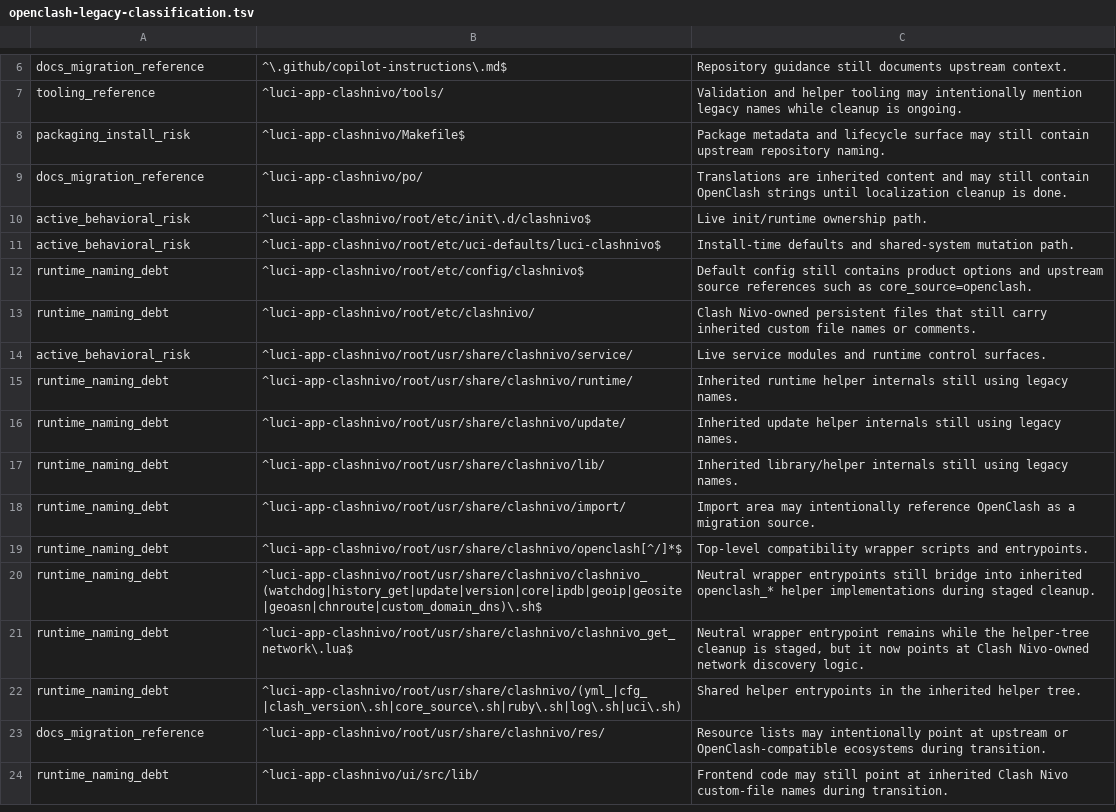
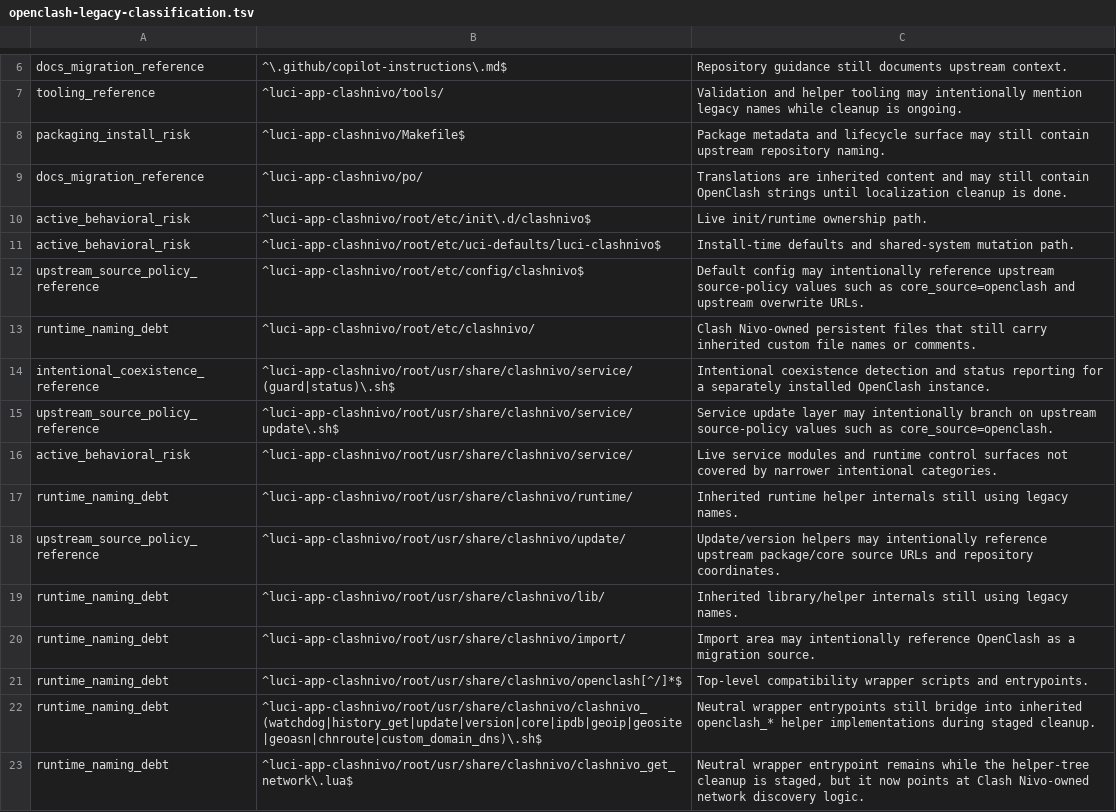
Before and after one commit to gorillapower/OpenClash, a TSV file: luci-app-clashnivo/tools/openclash-legacy-classification.tsv, drawn as a sheet; only a part is shown, gaps mark what is left out; the shorter side is filled out with more unchanged rows.

Commit message:
docs: split coexistence and source-policy references

```diff
--- a/luci-app-clashnivo/tools/openclash-legacy-classification.tsv
+++ b/luci-app-clashnivo/tools/openclash-legacy-classification.tsv
@@ -11,7 +11,9 @@ active_behavioral_risk	^luci-app-clashnivo/root/etc/init\.d/clashnivo$	Live init
 active_behavioral_risk	^luci-app-clashnivo/root/etc/uci-defaults/luci-clashnivo$	Install-time defaults and shared-system mutation path.
-runtime_naming_debt	^luci-app-clashnivo/root/etc/config/clashnivo$	Default config still contains product options and upstream source references such as core_source=openclash.
+upstream_source_policy_reference	^luci-app-clashnivo/root/etc/config/clashnivo$	Default config may intentionally reference upstream source-policy values such as core_source=openclash and upstream overwrite URLs.
 runtime_naming_debt	^luci-app-clashnivo/root/etc/clashnivo/	Clash Nivo-owned persistent files that still carry inherited custom file names or comments.
-active_behavioral_risk	^luci-app-clashnivo/root/usr/share/clashnivo/service/	Live service modules and runtime control surfaces.
+intentional_coexistence_reference	^luci-app-clashnivo/root/usr/share/clashnivo/service/(guard|status)\.sh$	Intentional coexistence detection and status reporting for a separately installed OpenClash instance.
+upstream_source_policy_reference	^luci-app-clashnivo/root/usr/share/clashnivo/service/update\.sh$	Service update layer may intentionally branch on upstream source-policy values such as core_source=openclash.
+active_behavioral_risk	^luci-app-clashnivo/root/usr/share/clashnivo/service/	Live service modules and runtime control surfaces not covered by narrower intentional categories.
 runtime_naming_debt	^luci-app-clashnivo/root/usr/share/clashnivo/runtime/	Inherited runtime helper internals still using legacy names.
-runtime_naming_debt	^luci-app-clashnivo/root/usr/share/clashnivo/update/	Inherited update helper internals still using legacy names.
+upstream_source_policy_reference	^luci-app-clashnivo/root/usr/share/clashnivo/update/	Update/version helpers may intentionally reference upstream package/core source URLs and repository coordinates.
 runtime_naming_debt	^luci-app-clashnivo/root/usr/share/clashnivo/lib/	Inherited library/helper internals still using legacy names.
```
Also changed, not shown: 2 other files.
